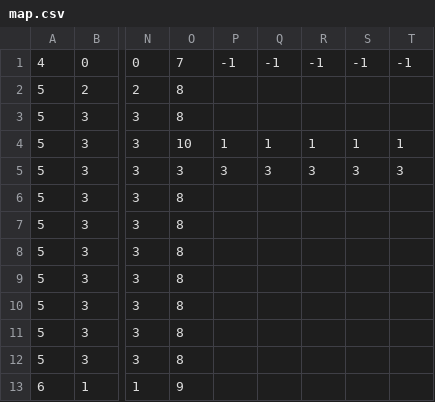
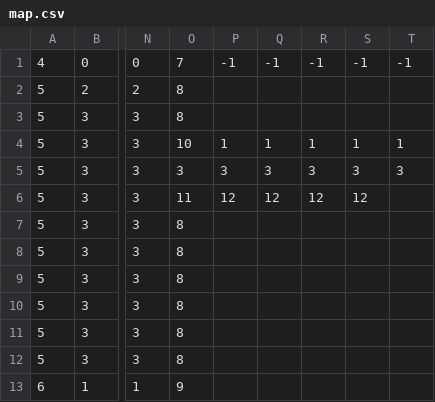
Before and after one commit to userStynel/myhtml5game, a CSV file: assets/tile/map.csv, drawn as a sheet; only a part is shown, gaps mark what is left out; the diff names each change by its address in the sheet, - before the commit and + after, or states it on an @@ line.

```diff
--- a/assets/tile/map.csv
+++ b/assets/tile/map.csv
-O6: 8
+O6: 11
-P6: (empty)
+P6: 12
-Q6: (empty)
+Q6: 12
-R6: (empty)
+R6: 12
-S6: (empty)
+S6: 12
```
Also changed, not shown: 4 other files.
